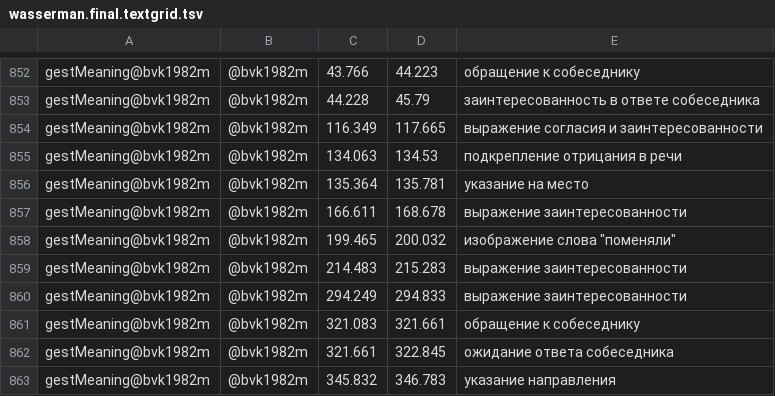
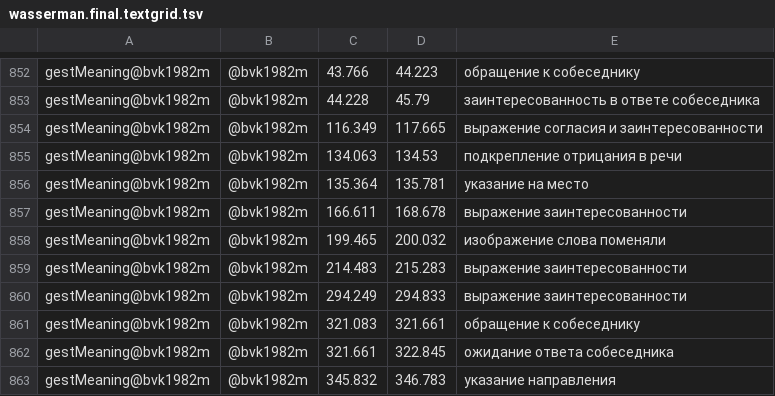
Before and after one commit to VladaBerlin/lingdata, a TSV file: LiveCorpus/wasserman.final.textgrid.tsv, drawn as a sheet; only a part is shown, gaps mark what is left out.

Commit message:
Update wasserman.final.textgrid.tsv

```diff
--- a/LiveCorpus/wasserman.final.textgrid.tsv
+++ b/LiveCorpus/wasserman.final.textgrid.tsv
@@ -857,3 +857,3 @@ gestMeaning@bvk1982m	@bvk1982m	135.364	135.781	указание на место
 gestMeaning@bvk1982m	@bvk1982m	166.611	168.678	выражение заинтересованности
-gestMeaning@bvk1982m	@bvk1982m	199.465	200.032	изображение слова "поменяли"
+gestMeaning@bvk1982m	@bvk1982m	199.465	200.032	изображение слова поменяли
 gestMeaning@bvk1982m	@bvk1982m	214.483	215.283	выражение заинтересованности
```
